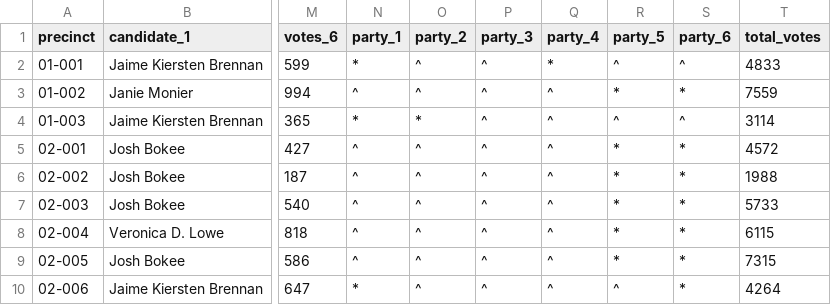
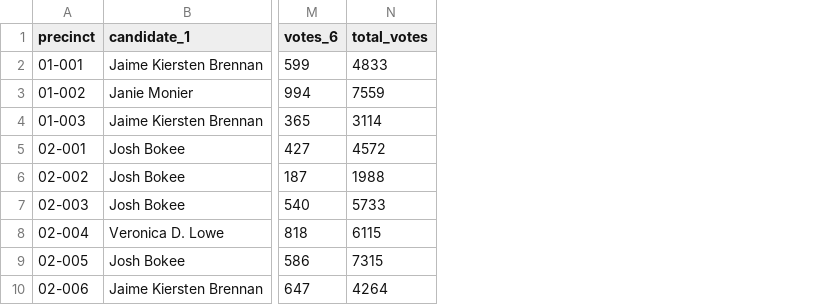
Before and after one commit to djnf-data-2026/katelynn-winebrenner, a CSV file: docs/vote_percent.csv, drawn as a sheet; only a part is shown, gaps mark what is left out; the diff names each change by its address in the sheet, - before the commit and + after, or states it on an @@ line.

```diff
--- a/docs/vote_percent.csv
+++ b/docs/vote_percent.csv
-column N (party_1), rows 2-10: * | ^ | * | ^ | ^ | ^ | ^ | ^ | *
-column O (party_2), rows 2-10: ^ | ^ | * | ^ | ^ | ^ | ^ | ^ | ^
-column P (party_3), rows 2-10: all ^
-column Q (party_4), rows 2-10: * | ^ | ^ | ^ | ^ | ^ | ^ | ^ | ^
-column R (party_5), rows 2-10: ^ | * | ^ | * | * | * | * | * | ^
-column S (party_6), rows 2-10: ^ | * | ^ | * | * | * | * | * | *
```
Also changed, not shown: 2 other files.
